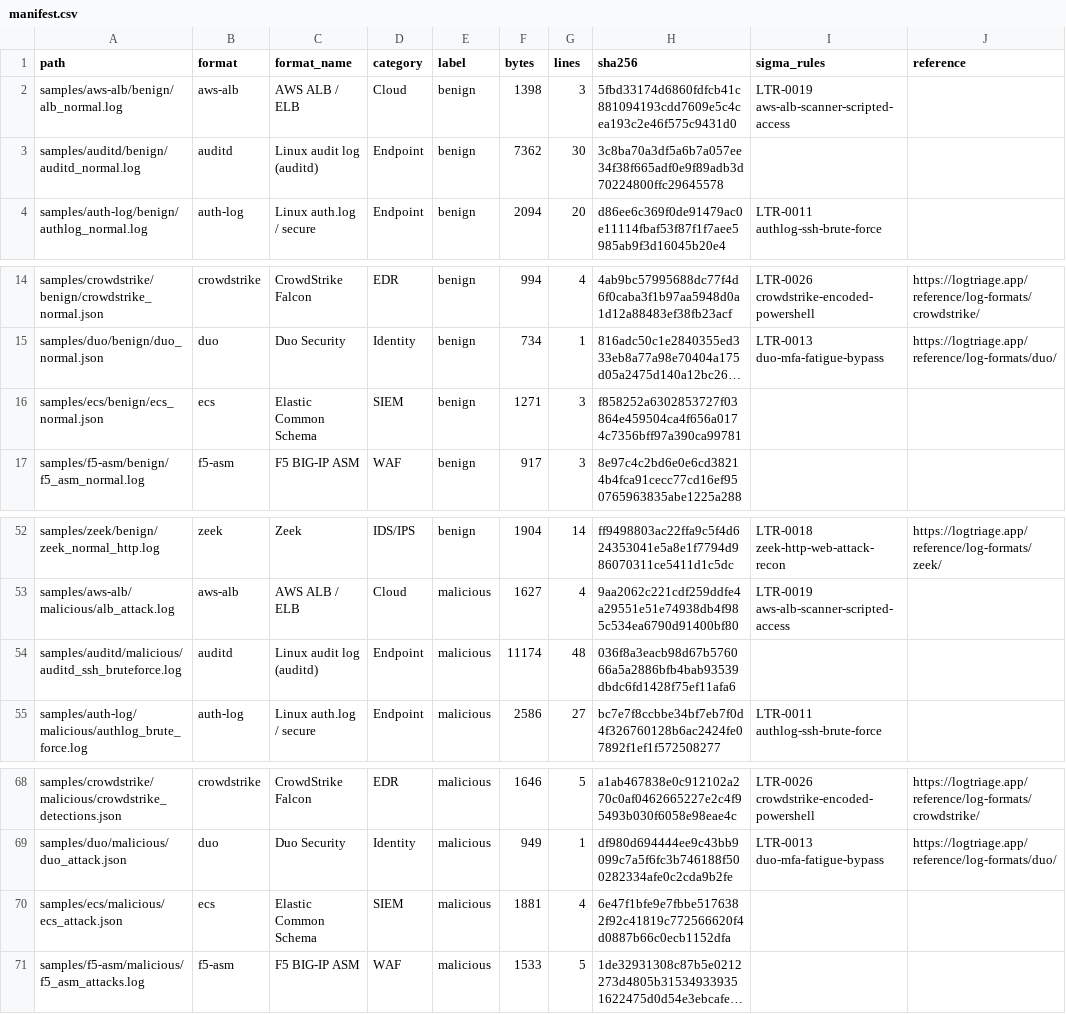
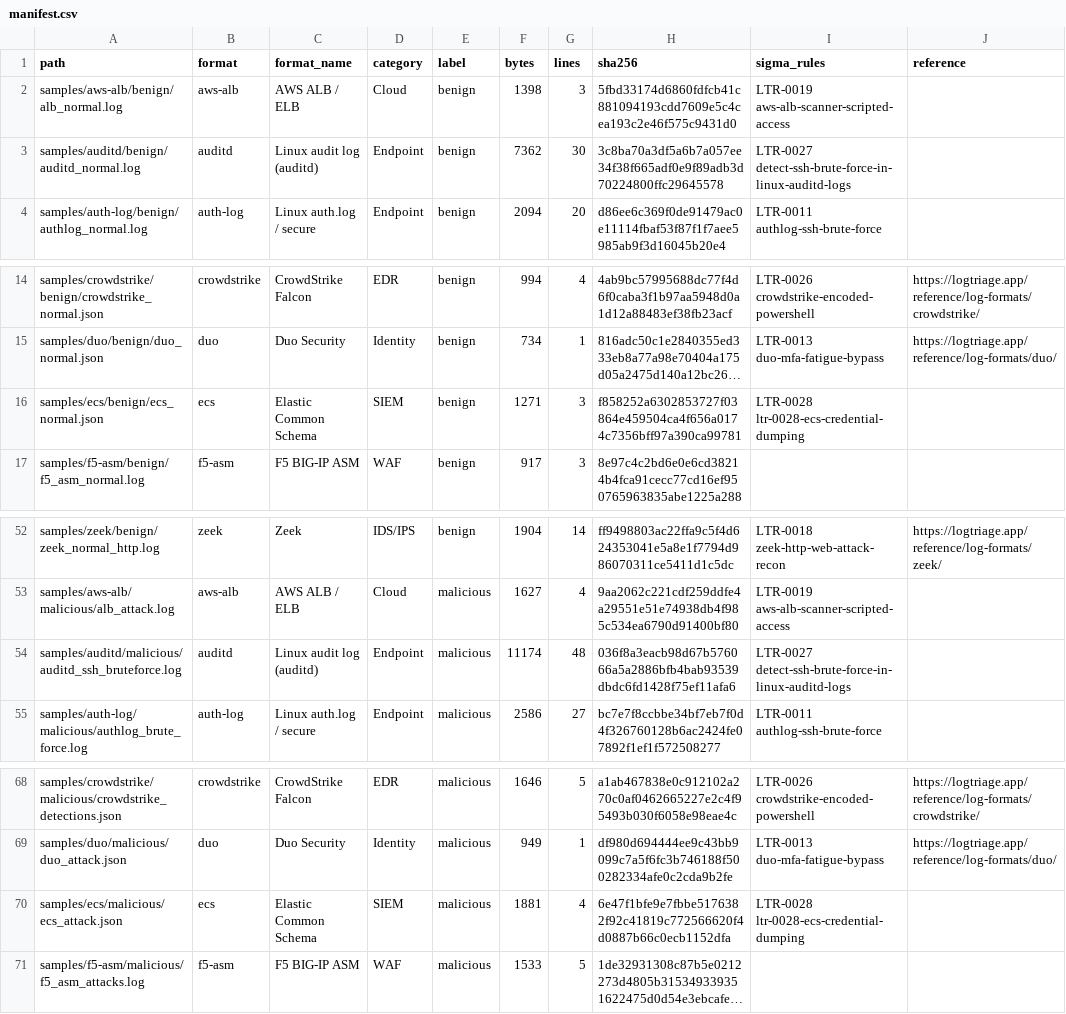
Before and after one commit to logtriage-cyber/security-log-samples, a CSV file: manifest.csv, drawn as a sheet; only a part is shown, gaps mark what is left out; long unchanged cells end in …; the diff names each change by its address in the sheet, - before the commit and + after, or states it on an @@ line.

```diff
--- a/manifest.csv
+++ b/manifest.csv
-I3 (sigma_rules): (empty)
+I3 (sigma_rules): LTR-0027 detect-ssh-brute-force-in-linux-auditd-logs
-I16 (sigma_rules): (empty)
+I16 (sigma_rules): LTR-0028 ltr-0028-ecs-credential-dumping
-I54 (sigma_rules): (empty)
+I54 (sigma_rules): LTR-0027 detect-ssh-brute-force-in-linux-auditd-logs
-I70 (sigma_rules): (empty)
+I70 (sigma_rules): LTR-0028 ltr-0028-ecs-credential-dumping
```
Also changed, not shown: 1 other file.
